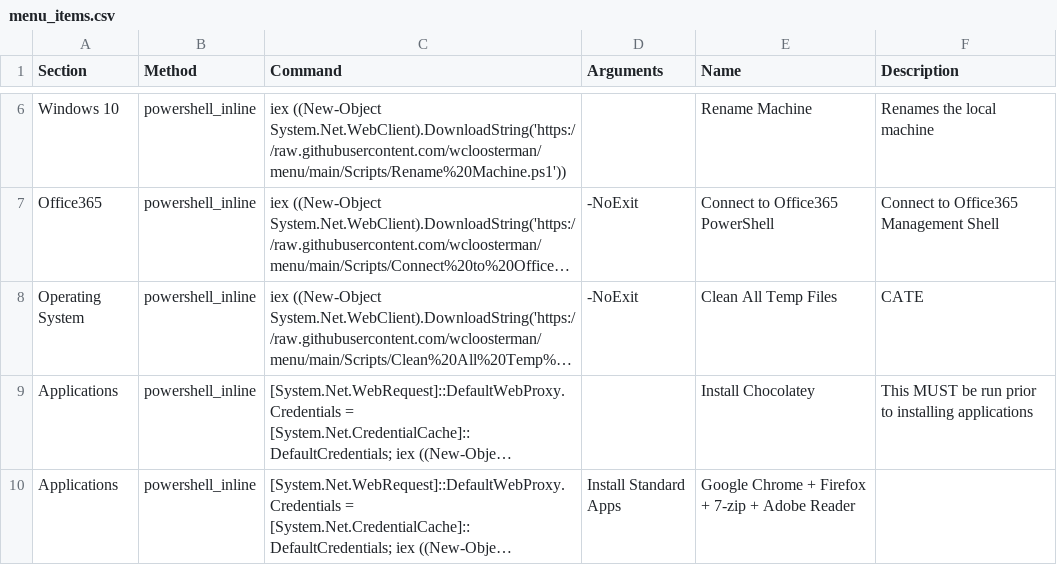
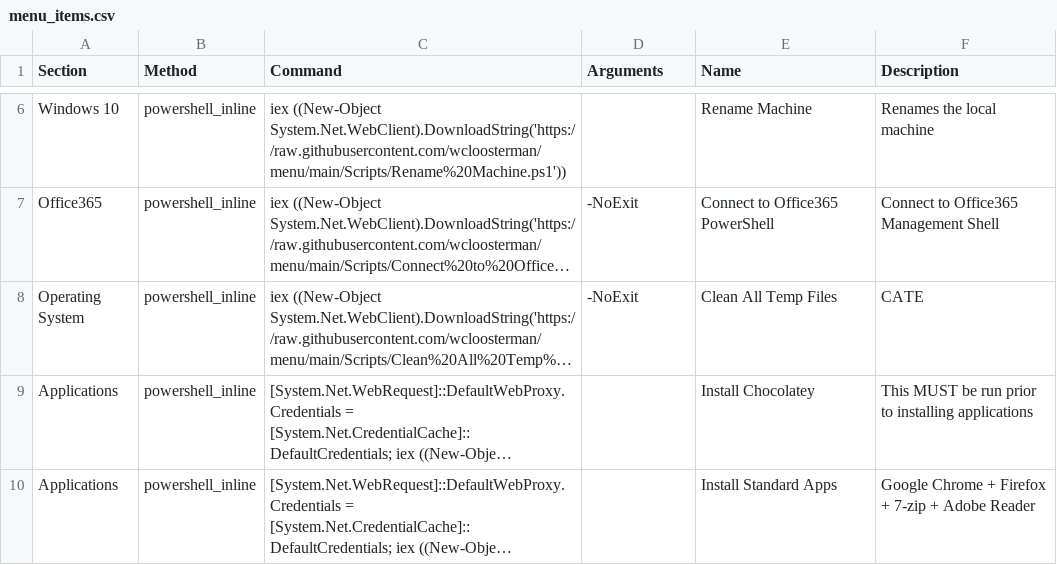
Before and after one commit to wcloosterman/menu, a CSV file: menu_items.csv, drawn as a sheet; only a part is shown, gaps mark what is left out; long unchanged cells end in …; the diff names each change by its address in the sheet, - before the commit and + after, or states it on an @@ line.

Commit message:
Update menu_items.csv

```diff
--- a/menu_items.csv
+++ b/menu_items.csv
-D10 (Arguments): Install Standard Apps
+D10 (Arguments): (empty)
-E10 (Name): Google Chrome + Firefox + 7-zip + Adobe Reader
+E10 (Name): Install Standard Apps
-F10 (Description): (empty)
+F10 (Description): Google Chrome + Firefox + 7-zip + Adobe Reader
```
